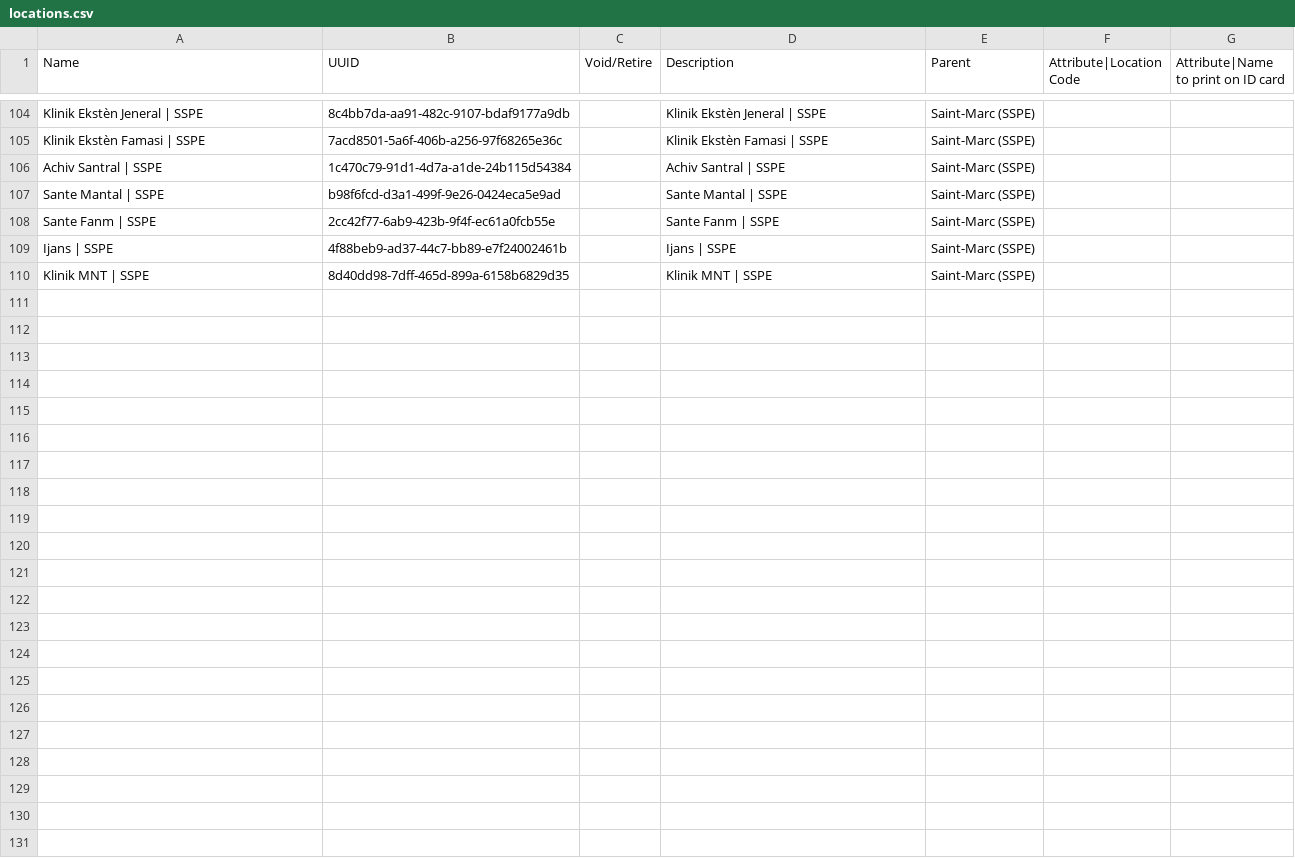
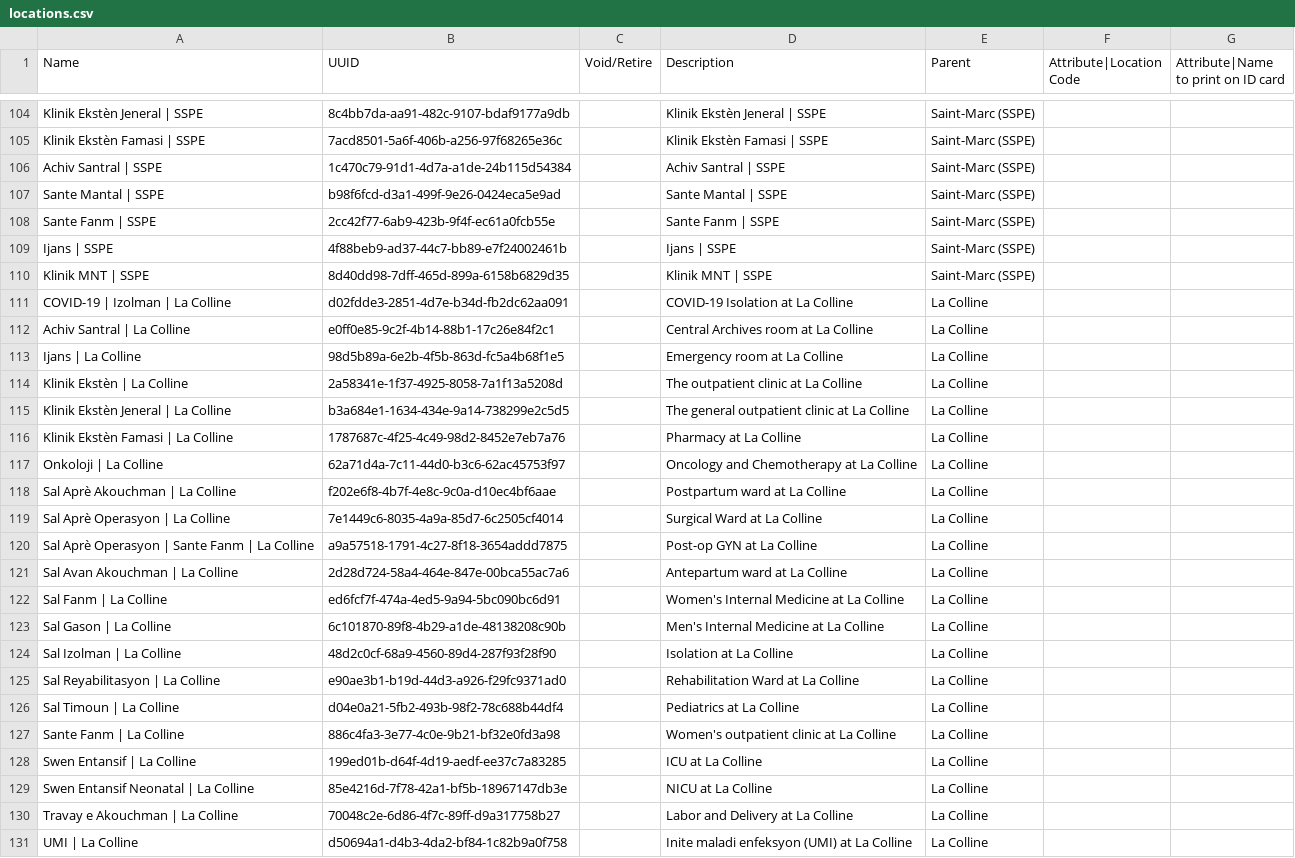
Before and after one commit to andycotton/openmrs-config-zl, a CSV file: configuration/locations/locations.csv, drawn as a sheet; only a part is shown, gaps mark what is left out.

Commit message:
UHM-8023: Add Locations to Lacolline (#292)

```diff
--- a/configuration/locations/locations.csv
+++ b/configuration/locations/locations.csv
@@ -110 +110,22 @@ Ijans | SSPE,4f88beb9-ad37-44c7-bb89-e7f24002461b,,Ijans | SSPE,Saint-Marc (SSPE
 Klinik MNT | SSPE,8d40dd98-7dff-465d-899a-6158b6829d35,,Klinik MNT | SSPE,Saint-Marc (SSPE),,
+COVID-19 | Izolman | La Colline,d02fdde3-2851-4d7e-b34d-fb2dc62aa091,,COVID-19 Isolation at La Colline,La Colline,,
+Achiv Santral | La Colline,e0ff0e85-9c2f-4b14-88b1-17c26e84f2c1,,Central Archives room at La Colline,La Colline,,
+Ijans | La Colline,98d5b89a-6e2b-4f5b-863d-fc5a4b68f1e5,,Emergency room at La Colline,La Colline,,
+Klinik Ekstèn | La Colline,2a58341e-1f37-4925-8058-7a1f13a5208d,,The outpatient clinic at La Colline,La Colline,,
+Klinik Ekstèn Jeneral | La Colline,b3a684e1-1634-434e-9a14-738299e2c5d5,,The general outpatient clinic at La Colline,La Colline,,
+Klinik Ekstèn Famasi | La Colline,1787687c-4f25-4c49-98d2-8452e7eb7a76,,Pharmacy at La Colline,La Colline,,
+Onkoloji | La Colline,62a71d4a-7c11-44d0-b3c6-62ac45753f97,,Oncology and Chemotherapy at La Colline,La Colline,,
+Sal Aprè Akouchman | La Colline,f202e6f8-4b7f-4e8c-9c0a-d10ec4bf6aae,,Postpartum ward at La Colline,La Colline,,
+Sal Aprè Operasyon | La Colline,7e1449c6-8035-4a9a-85d7-6c2505cf4014,,Surgical Ward at La Colline,La Colline,,
+Sal Aprè Operasyon | Sante Fanm | La Colline,a9a57518-1791-4c27-8f18-3654addd7875,,Post-op GYN at La Colline,La Colline,,
+Sal Avan Akouchman | La Colline,2d28d724-58a4-464e-847e-00bca55ac7a6,,Antepartum ward at La Colline,La Colline,,
+Sal Fanm | La Colline,ed6fcf7f-474a-4ed5-9a94-5bc090bc6d91,,Women's Internal Medicine at La Colline,La Colline,,
+Sal Gason | La Colline,6c101870-89f8-4b29-a1de-48138208c90b,,Men's Internal Medicine at La Colline,La Colline,,
+Sal Izolman | La Colline,48d2c0cf-68a9-4560-89d4-287f93f28f90,,Isolation at La Colline,La Colline,,
+Sal Reyabilitasyon | La Colline,e90ae3b1-b19d-44d3-a926-f29fc9371ad0,,Rehabilitation Ward at La Colline,La Colline,,
+Sal Timoun | La Colline,d04e0a21-5fb2-493b-98f2-78c688b44df4,,Pediatrics at La Colline,La Colline,,
+Sante Fanm | La Colline,886c4fa3-3e77-4c0e-9b21-bf32e0fd3a98,,Women's outpatient clinic at La Colline,La Colline,,
+Swen Entansif | La Colline,199ed01b-d64f-4d19-aedf-ee37c7a83285,,ICU at La Colline,La Colline,,
+Swen Entansif Neonatal | La Colline,85e4216d-7f78-42a1-bf5b-18967147db3e,,NICU at La Colline,La Colline,,
+Travay e Akouchman | La Colline,70048c2e-6d86-4f7c-89ff-d9a317758b27,,Labor and Delivery at La Colline,La Colline,,
+UMI | La Colline,d50694a1-d4b3-4da2-bf84-1c82b9a0f758,,Inite maladi enfeksyon (UMI) at La Colline,La Colline,,
```
Also changed, not shown: configuration/locationtagmaps/locationtagmaps-site-lacolline.csv, configuration/locationtagmaps/locationtagmaps-site-thomonde.csv, 1 other file.
